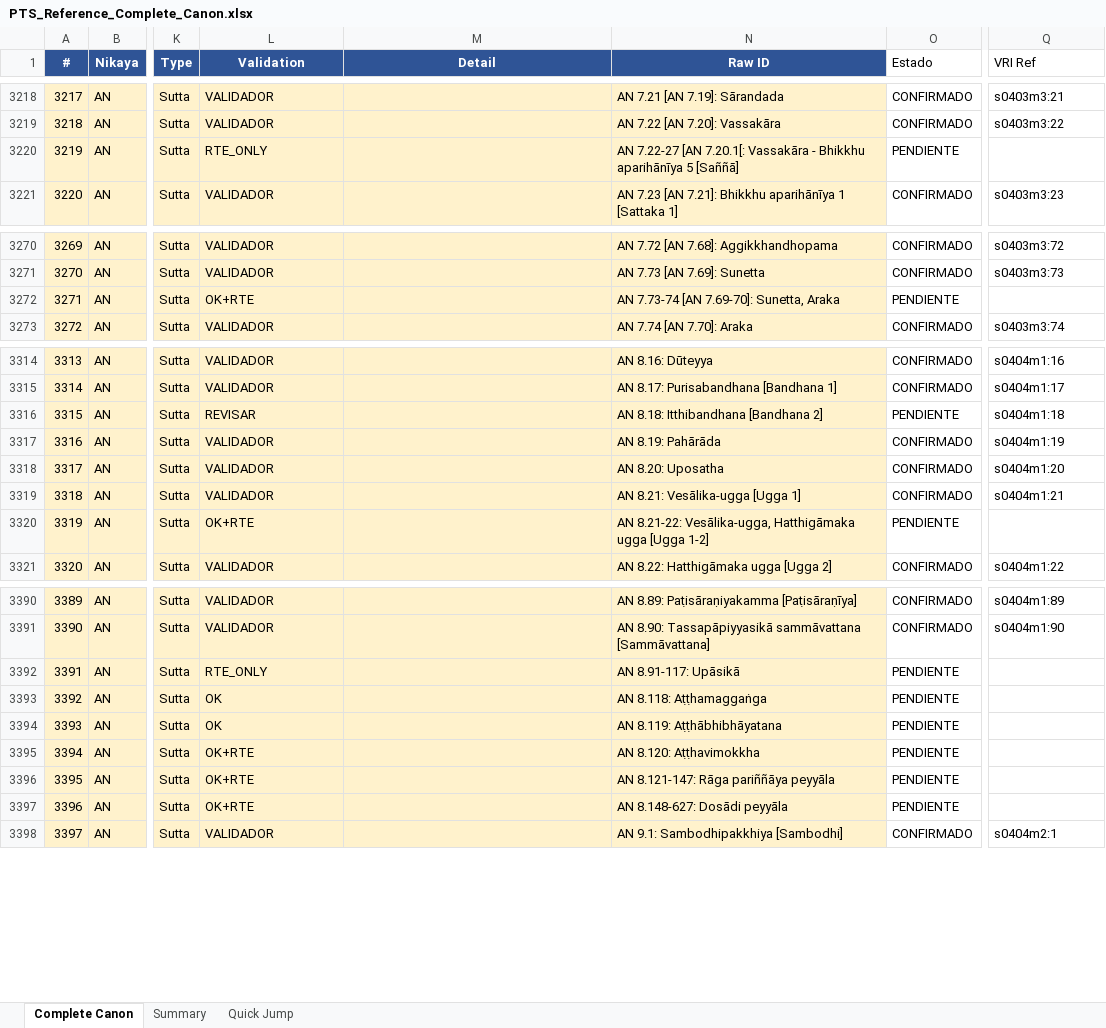
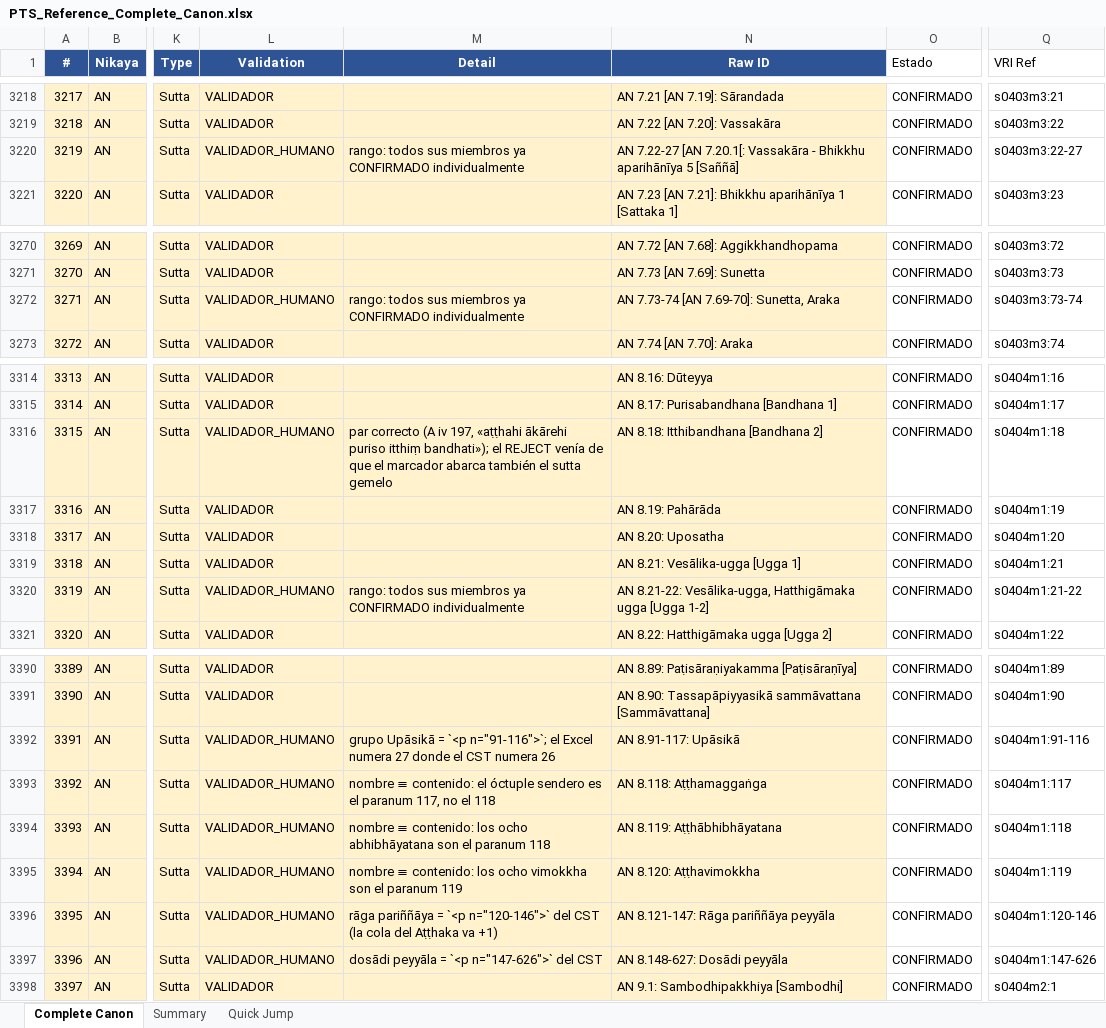
Before and after one commit to jorgecaa/pts-vri-concordance, an Excel workbook: PTS_Reference_Complete_Canon.xlsx, sheet Complete Canon, drawn as a sheet; only a part is shown, gaps mark what is left out; values as stored, in another font and other column widths than the file's, no borders; the diff covers the shown part only; the diff names each change by its address in the sheet, - before the commit and + after, or states it on an @@ line.

Commit message:
A iv CERRADO 🔒 298/298 — la cola del Aṭṭhaka va +1 y el Navaka elide simétricamente
Dos hallazgos que obligan a no aplicar la regla general a ciegas:

⚠️ La premisa «Sutta # ≡ paranum del VRI», sin excepción en las 1099 filas
CONFIRMADO de A ii-A v, DEJA DE CUMPLIRSE en la cola del Aṭṭhaka: el grupo
Upāsikā del CST es <p n=91-116> (26) y el Excel lo numera 8.91-117 (27), y de
ahí todo va corrido uno. Se ve en tres filas consecutivas cotejando nombre
contra contenido: 8.118 «Aṭṭhamaggaṅga» es el óctuple sendero = paranum 117,
8.119 los abhibhāyatana = 118, 8.120 los vimokkha = 119. Esas filas llevan la
VRI Ref CORREGIDA. check_integrity no lo habría cazado —los paranums
desplazados también existen—: es el punto ciego, un par coherente consigo mismo
pero ajeno a la fila.

⚠️ El Navaka elide SIMÉTRICAMENTE: 9.74-81 y 9.84-91 no tienen texto en ninguna
edición, las dos remiten al vagga anterior (CST «yathā satipaṭṭhānavagge…», PTS
«Yāva vaggā…»). Lo que identifica cada fila es la coincidencia exacta de los
límites del rango en las tres fuentes: <p n=74-81>, el marcador LXXIII-LXXXI de
A iv 462 y las ocho filas del Excel.

Esa estructura desmiente además dos nombres: el vagga de referencia (CST 63-72 y
las propias filas 9.63-72) va «sikkhādubbalya, nīvaraṇa, kāmaguṇa…» y la serie
del iddhipāda lo respeta, pero la del sammappadhāna traía 9.74 Kāmaguṇa y 9.75
Nīvaraṇa invertidas. Corregidas.

an_peyyala: entre las sondas cercanas manda ahora la más RARA, no la más larga.
En el Navaka las nueve filas casaban con el mismo «sammappadhāna» en posiciones
sucesivas — monótono y vacío, el modo de fallo contra el que existe la prueba.

AN 1364/1738 · Canon 3364/6098 (55,2%).

```diff
--- a/PTS_Reference_Complete_Canon.xlsx (sheet Complete Canon)
+++ b/PTS_Reference_Complete_Canon.xlsx (sheet Complete Canon)
-L3220 (Validation): RTE_ONLY
+L3220 (Validation): VALIDADOR_HUMANO
-M3220 (Detail): (empty)
+M3220 (Detail): rango: todos sus miembros ya CONFIRMADO individualmente
-O3220 (Estado): PENDIENTE
+O3220 (Estado): CONFIRMADO
-Q3220 (VRI Ref): (empty)
+Q3220 (VRI Ref): s0403m3:22-27
-L3272 (Validation): OK+RTE
+L3272 (Validation): VALIDADOR_HUMANO
-M3272 (Detail): (empty)
+M3272 (Detail): rango: todos sus miembros ya CONFIRMADO individualmente
-O3272 (Estado): PENDIENTE
+O3272 (Estado): CONFIRMADO
-Q3272 (VRI Ref): (empty)
+Q3272 (VRI Ref): s0403m3:73-74
-L3316 (Validation): REVISAR
+L3316 (Validation): VALIDADOR_HUMANO
-M3316 (Detail): (empty)
+M3316 (Detail): par correcto (A iv 197, «aṭṭhahi ākārehi puriso itthiṃ bandhati»); el REJECT venía de que el marcador abarca también el sutta gemelo
-O3316 (Estado): PENDIENTE
+O3316 (Estado): CONFIRMADO
-L3320 (Validation): OK+RTE
+L3320 (Validation): VALIDADOR_HUMANO
-M3320 (Detail): (empty)
+M3320 (Detail): rango: todos sus miembros ya CONFIRMADO individualmente
-O3320 (Estado): PENDIENTE
+O3320 (Estado): CONFIRMADO
-Q3320 (VRI Ref): (empty)
+Q3320 (VRI Ref): s0404m1:21-22
-L3392 (Validation): RTE_ONLY
+L3392 (Validation): VALIDADOR_HUMANO
-M3392 (Detail): (empty)
+M3392 (Detail): grupo Upāsikā = `<p n="91-116">`; el Excel numera 27 donde el CST numera 26
-O3392:O3397 (Estado): PENDIENTE
+O3392:O3397 (Estado): CONFIRMADO
-Q3392 (VRI Ref): (empty)
+Q3392 (VRI Ref): s0404m1:91-116
-L3393:L3394 (Validation): OK
+L3393:L3394 (Validation): VALIDADOR_HUMANO
-M3393 (Detail): (empty)
+M3393 (Detail): nombre ≡ contenido: el óctuple sendero es el paranum 117, no el 118
-Q3393 (VRI Ref): (empty)
+Q3393 (VRI Ref): s0404m1:117
-M3394 (Detail): (empty)
+M3394 (Detail): nombre ≡ contenido: los ocho abhibhāyatana son el paranum 118
-Q3394 (VRI Ref): (empty)
+Q3394 (VRI Ref): s0404m1:118
-L3395:L3397 (Validation): OK+RTE
+L3395:L3397 (Validation): VALIDADOR_HUMANO
-M3395 (Detail): (empty)
+M3395 (Detail): nombre ≡ contenido: los ocho vimokkha son el paranum 119
-Q3395 (VRI Ref): (empty)
+Q3395 (VRI Ref): s0404m1:119
-M3396 (Detail): (empty)
+M3396 (Detail): rāga pariññāya = `<p n="120-146">` del CST (la cola del Aṭṭhaka va +1)
-Q3396 (VRI Ref): (empty)
+Q3396 (VRI Ref): s0404m1:120-146
-M3397 (Detail): (empty)
+M3397 (Detail): dosādi peyyāla = `<p n="147-626">` del CST
-Q3397 (VRI Ref): (empty)
+Q3397 (VRI Ref): s0404m1:147-626
```
Also changed, not shown: 161 edited cells elsewhere in this sheet, 3 other files.
